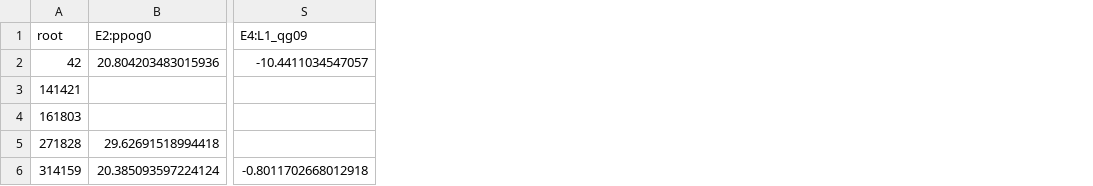
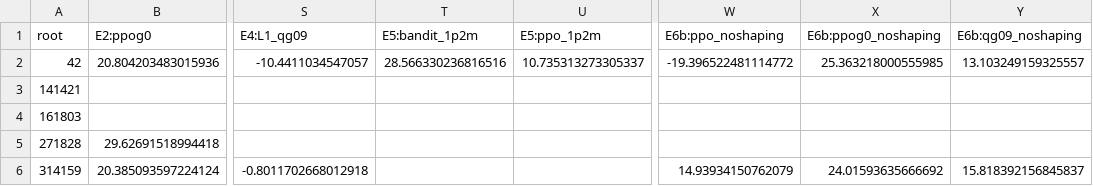
Before and after one commit to ugurefeyigit/rl-in-mpls, a CSV file: results/tables/main_per_root.csv, drawn as a sheet; only a part is shown, gaps mark what is left out; the diff names each change by its address in the sheet, - before the commit and + after, or states it on an @@ line.

```diff
--- a/results/tables/main_per_root.csv
+++ b/results/tables/main_per_root.csv
+column T (E5:bandit_1p2m), row 2: 28.566330236816516
+column U (E5:ppo_1p2m), row 2: 10.735313273305337
+column W (E6b:ppo_noshaping), rows 2-6: -19.396522481114772 |  |  |  | 14.93934150762079
+column X (E6b:ppog0_noshaping), rows 2-6: 25.363218000555985 |  |  |  | 24.01593635666692
+column Y (E6b:qg09_noshaping), rows 2-6: 13.103249159325557 |  |  |  | 15.818392156845837
```
Also changed, not shown: results/tables/decomposition_by_root.csv, results/tables/seqdiag_summary.csv, 8 other files.
